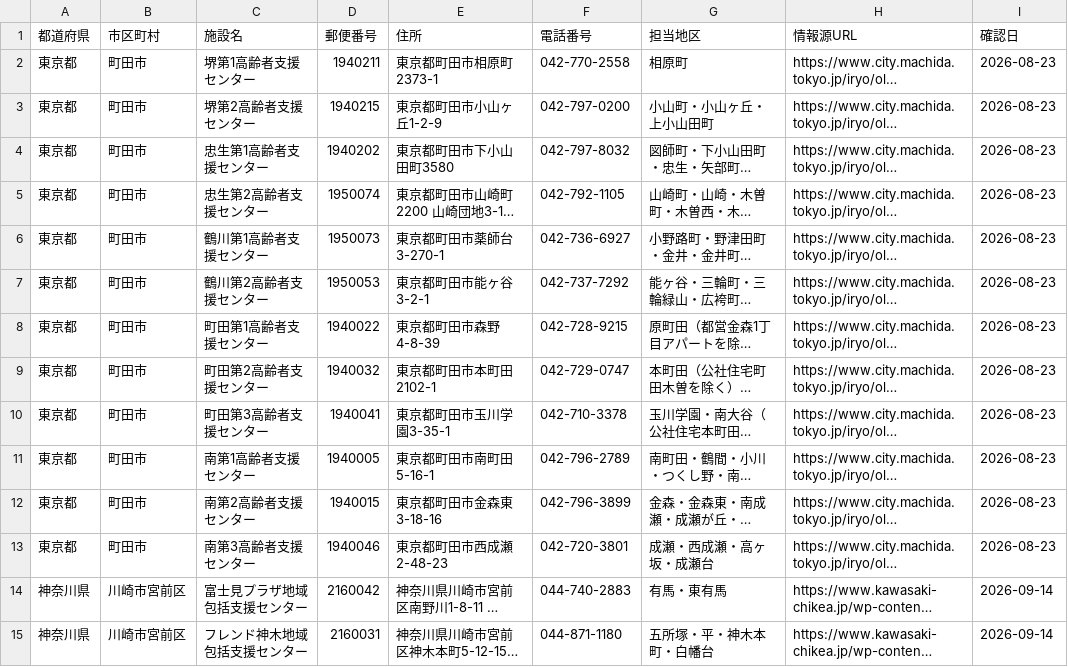
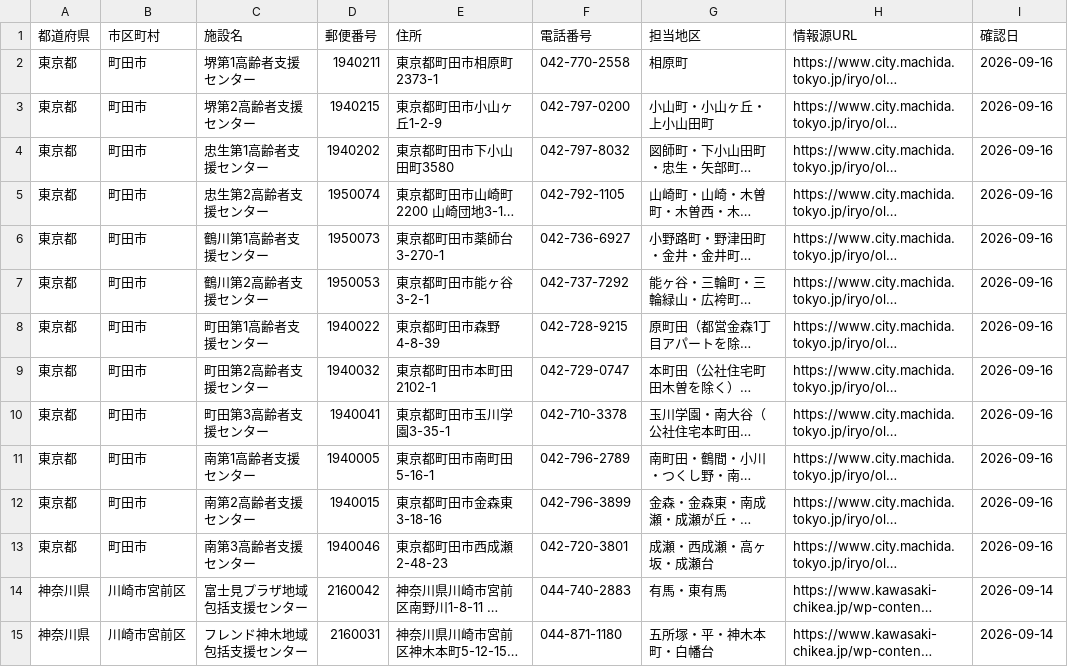
Before and after one commit to shuumeg/holly-village-app, a CSV file: data/centers.csv, drawn as a sheet; only a part is shown; long unchanged cells end in …; the diff names each change by its address in the sheet, - before the commit and + after, or states it on an @@ line.

```diff
--- a/data/centers.csv
+++ b/data/centers.csv
-I2:I13 (確認日): 2026-08-23
+I2:I13 (確認日): 2026-09-16
```
Also changed, not shown: data/centers_import.csv.
